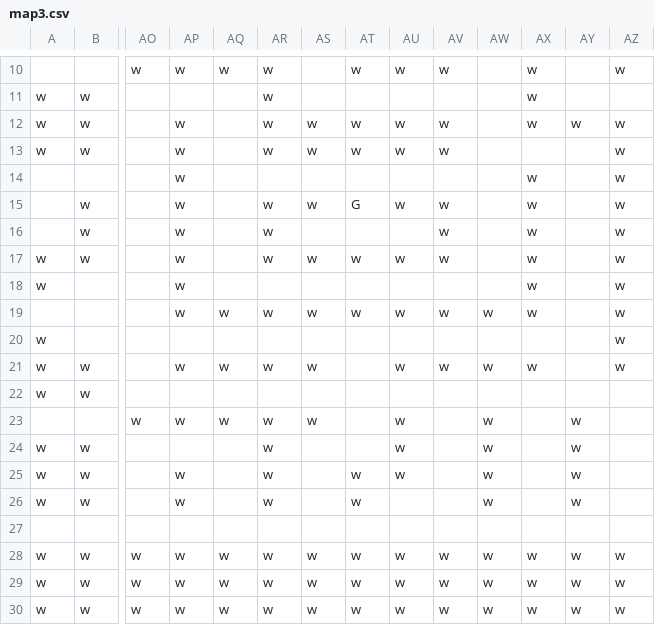
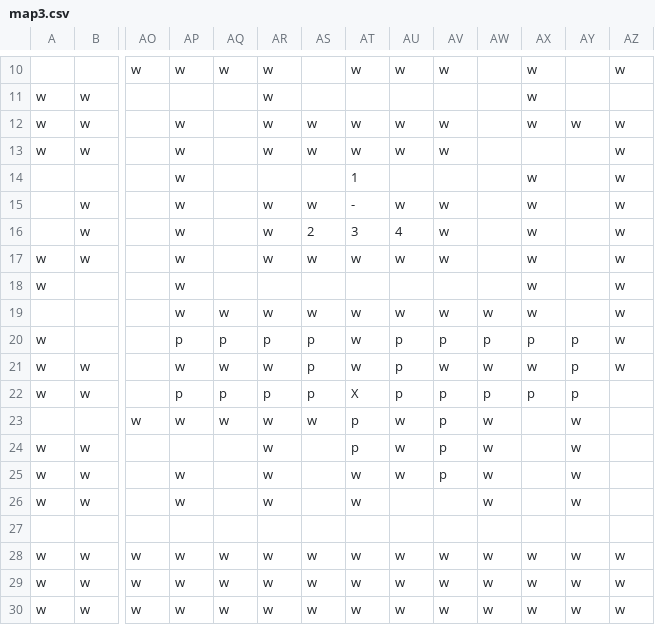
Before and after one commit to mikepea/unity-spherical-pacmon, a CSV file: sphere_cam_test/Assets/Maps/map3.csv, drawn as a sheet; only a part is shown, gaps mark what is left out; the diff names each change by its address in the sheet, - before the commit and + after, or states it on an @@ line.

```diff
--- a/sphere_cam_test/Assets/Maps/map3.csv
+++ b/sphere_cam_test/Assets/Maps/map3.csv
-AT14: (empty)
+AT14: 1
-AT15: G
+AT15: -
-AS16: (empty)
+AS16: 2
-AT16: (empty)
+AT16: 3
-AU16: (empty)
+AU16: 4
-AP20: (empty)
+AP20: p
-AQ20: (empty)
+AQ20: p
-AR20: (empty)
+AR20: p
-AS20: (empty)
+AS20: p
-AT20:AT21: (empty)
+AT20:AT21: w
-AU20: (empty)
+AU20: p
-AV20: (empty)
+AV20: p
-AW20: (empty)
+AW20: p
-AX20: (empty)
+AX20: p
-AY20:AY22: (empty)
+AY20:AY22: p
-AS21: w
+AS21: p
-AU21: w
+AU21: p
-AP22: (empty)
+AP22: p
-AQ22: (empty)
+AQ22: p
-AR22: (empty)
+AR22: p
-AS22: (empty)
+AS22: p
-AT22: (empty)
+AT22: X
-AU22: (empty)
+AU22: p
-AV22:AV25: (empty)
+AV22:AV25: p
-AW22: (empty)
+AW22: p
-AX22: (empty)
+AX22: p
-AT23:AT24: (empty)
+AT23:AT24: p
```
Also changed, not shown: 2 other files.
